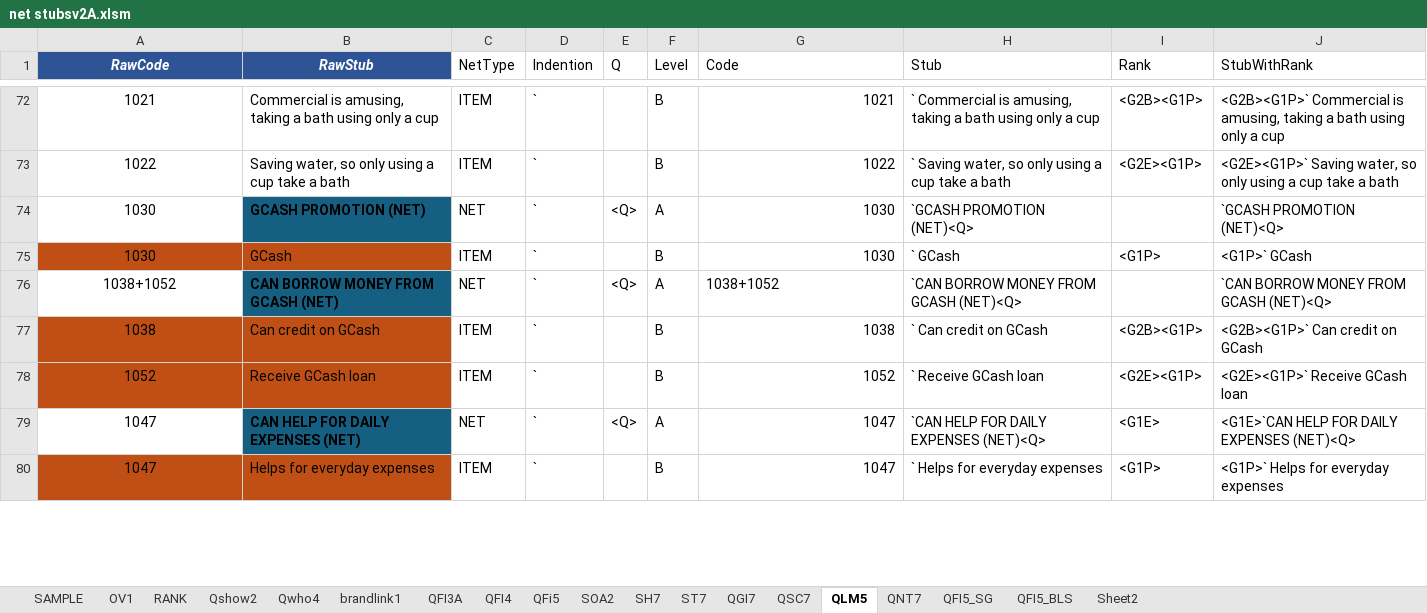
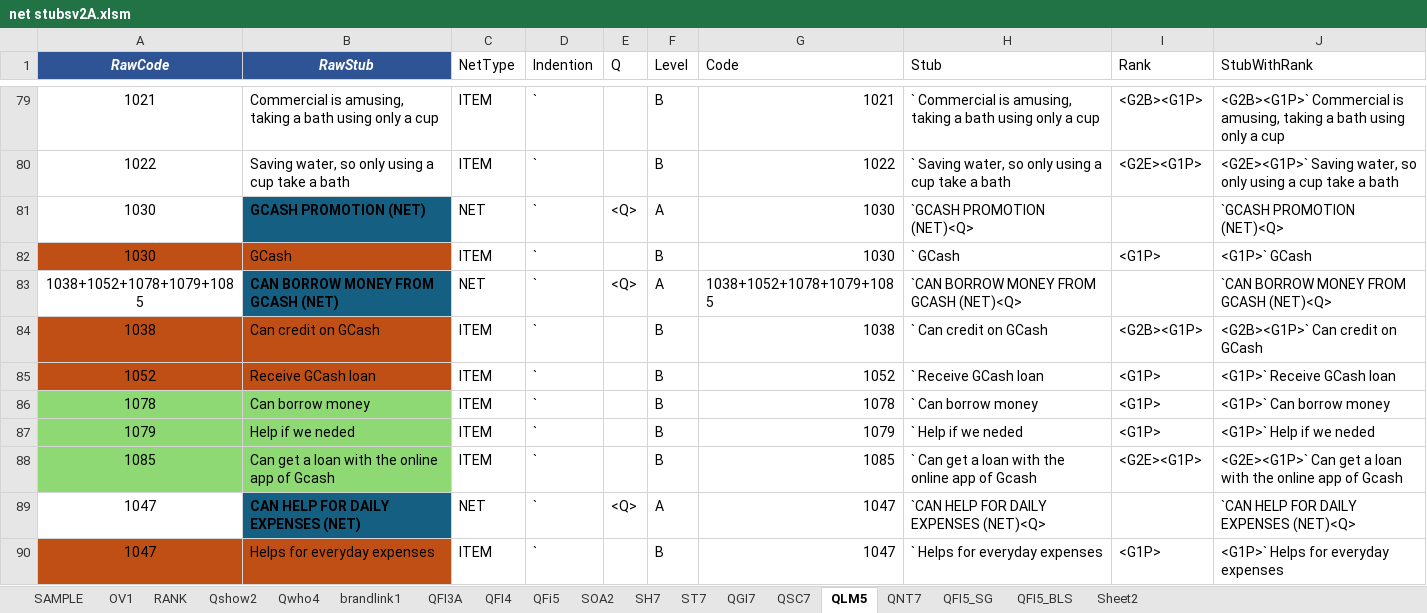
Before and after one commit to jiggerjn/WallE, an Excel workbook: AdEval/net stubsv2A.xlsm, sheet QLM5, drawn as a sheet; only a part is shown, gaps mark what is left out; values as stored, in another font and other column widths than the file's, no borders; conditional formats not drawn; addresses are those after the commit; the diff covers the shown part only; the diff names each change by its address in the sheet, - before the commit and + after, or states it on an @@ line.

```diff
--- a/AdEval/net stubsv2A.xlsm (sheet QLM5)
+++ b/AdEval/net stubsv2A.xlsm (sheet QLM5)
-A83 (RawCode): 1038+1052
+A83 (RawCode): 1038+1052+1078+1079+1085
-G83 (Code): 1038+1052
+G83 (Code): 1038+1052+1078+1079+1085
-I85 (Rank): <G2E><G1P>
+I85 (Rank): <G1P>
-J85 (StubWithRank): <G2E><G1P>` Receive GCash loan
+J85 (StubWithRank): <G1P>` Receive GCash loan
@@ row 91 moved to row 86: 1078 @@
@@ row 92 moved to row 87: 1079 @@
+row 88: 1085 | Can get a loan with the online app of Gcash | ITEM | ` |  | B | 1085 | ` Can get a loan with the online app of Gcash | <G2E><G1P> | <G2E><G1P>` Can get a loan with the online app of Gcash
-I89 (Rank): <G1E>
+I89 (Rank): (empty)
-J89 (StubWithRank): <G1E>`CAN HELP FOR DAILY EXPENSES (NET)<Q>
+J89 (StubWithRank): `CAN HELP FOR DAILY EXPENSES (NET)<Q>
```
Also changed, not shown: 6 added rows, 4 removed rows, 9 moved rows and 32 edited cells elsewhere in this sheet, sheet QNT7, formulas that keep their value, 20 other files.
